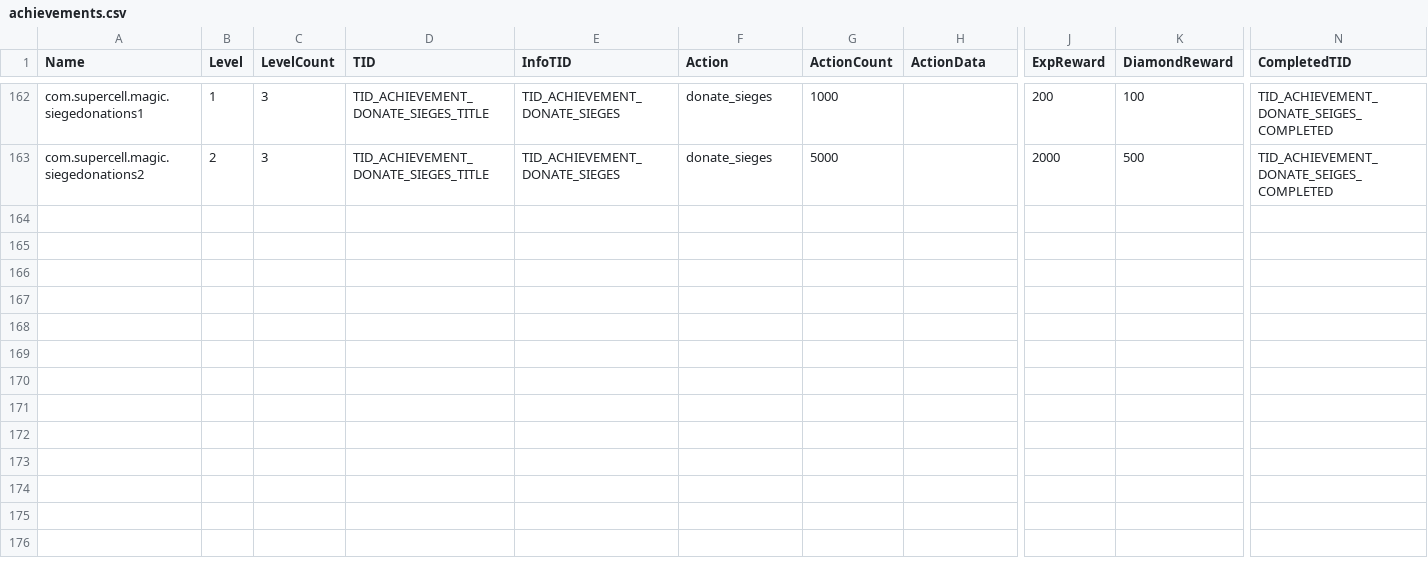
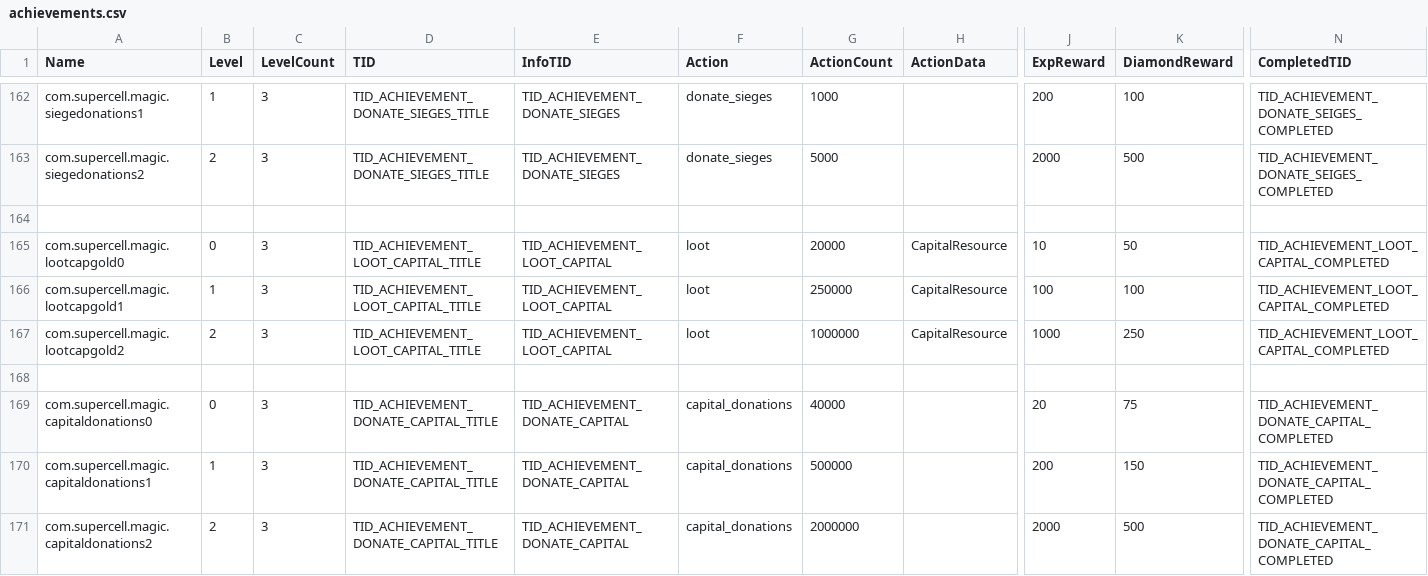
Before and after one commit to amaanq/clash-assets, a CSV file: logic/achievements.csv, drawn as a sheet; only a part is shown, gaps mark what is left out; rows hold the shown columns only; the diff names each change by its address in the sheet, - before the commit and + after, or states it on an @@ line.

```diff
--- a/logic/achievements.csv
+++ b/logic/achievements.csv
+row 164: (empty)
+row 165: com.supercell.magic.lootcapgold0 | 0 | 3 | TID_ACHIEVEMENT_LOOT_CAPITAL_TITLE | TID_ACHIEVEMENT_LOOT_CAPITAL | loot | 20000 | CapitalResource | 10 | 50 | TID_ACHIEVEMENT_LOOT_CAPITAL_COMPLETED
+row 166: com.supercell.magic.lootcapgold1 | 1 | 3 | TID_ACHIEVEMENT_LOOT_CAPITAL_TITLE | TID_ACHIEVEMENT_LOOT_CAPITAL | loot | 250000 | CapitalResource | 100 | 100 | TID_ACHIEVEMENT_LOOT_CAPITAL_COMPLETED
+row 167: com.supercell.magic.lootcapgold2 | 2 | 3 | TID_ACHIEVEMENT_LOOT_CAPITAL_TITLE | TID_ACHIEVEMENT_LOOT_CAPITAL | loot | 1000000 | CapitalResource | 1000 | 250 | TID_ACHIEVEMENT_LOOT_CAPITAL_COMPLETED
+row 168: (empty)
+row 169: com.supercell.magic.capitaldonations0 | 0 | 3 | TID_ACHIEVEMENT_DONATE_CAPITAL_TITLE | TID_ACHIEVEMENT_DONATE_CAPITAL | capital_donations | 40000 |  | 20 | 75 | TID_ACHIEVEMENT_DONATE_CAPITAL_COMPLETED
+row 170: com.supercell.magic.capitaldonations1 | 1 | 3 | TID_ACHIEVEMENT_DONATE_CAPITAL_TITLE | TID_ACHIEVEMENT_DONATE_CAPITAL | capital_donations | 500000 |  | 200 | 150 | TID_ACHIEVEMENT_DONATE_CAPITAL_COMPLETED
+row 171: com.supercell.magic.capitaldonations2 | 2 | 3 | TID_ACHIEVEMENT_DONATE_CAPITAL_TITLE | TID_ACHIEVEMENT_DONATE_CAPITAL | capital_donations | 2000000 |  | 2000 | 500 | TID_ACHIEVEMENT_DONATE_CAPITAL_COMPLETED
```
Also changed, not shown: csv/client_globals.csv, csv/deploy_steps.csv, 51 other files.
